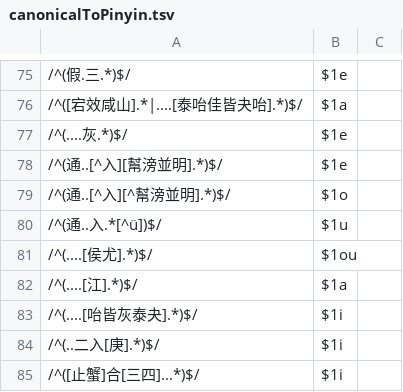
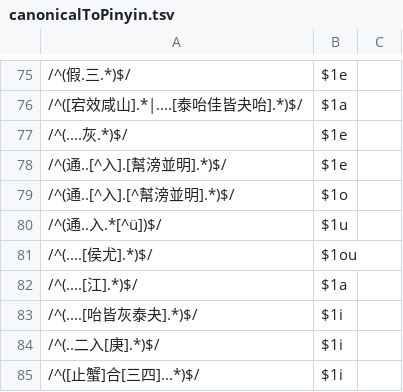
Before and after one commit to hhliow/mandarin, a TSV file: hhliow/canonicalToPinyin.tsv, drawn as a sheet; only a part is shown, gaps mark what is left out.

Commit message:
Update canonicalToPinyin.tsv

```diff
--- a/hhliow/canonicalToPinyin.tsv
+++ b/hhliow/canonicalToPinyin.tsv
@@ -77,4 +77,4 @@
 /^(....灰.*)$/	$1e
-/^(通..[^入][幫滂並明].*)$/	$1e
-/^(通..[^入][^幫滂並明].*)$/	$1o
+/^(通..[^入].[幫滂並明].*)$/	$1e
+/^(通..[^入].[^幫滂並明].*)$/	$1o
 /^(通..入.*[^ü])$/	$1u
```
